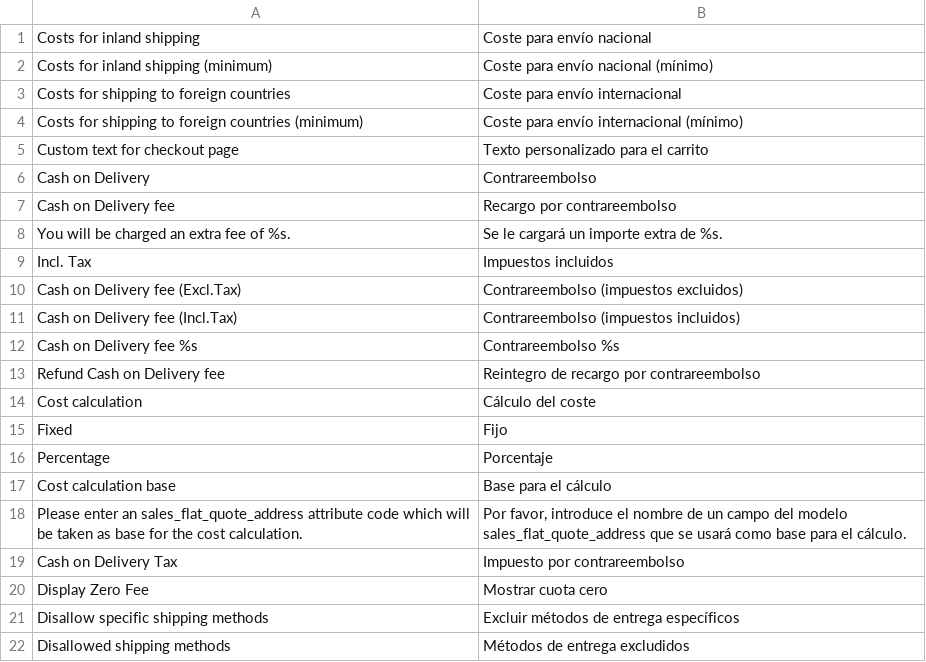
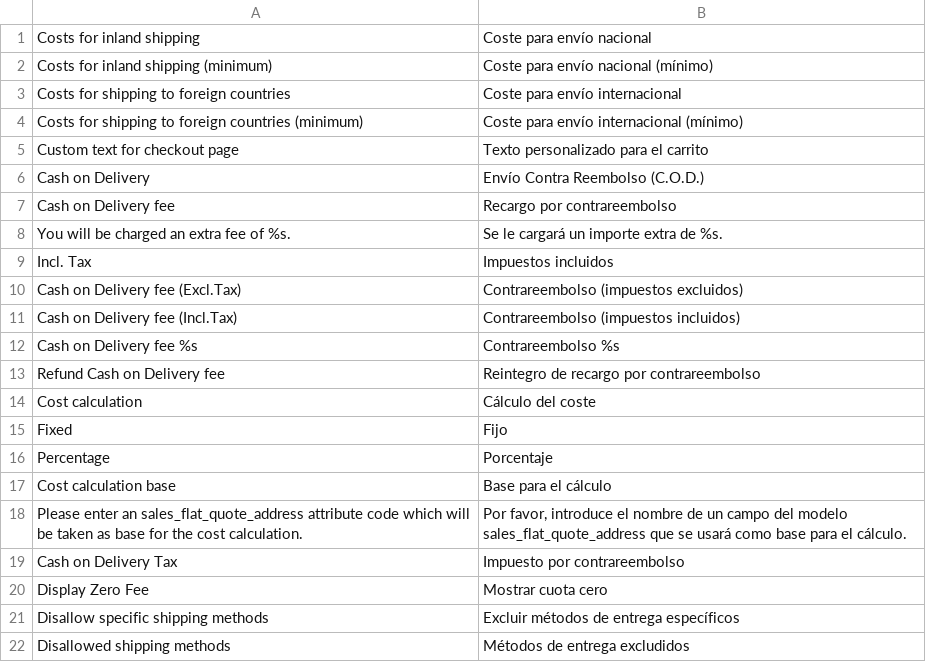
Before and after one commit to PHOENIX-MEDIA/Magento-CashOnDelivery, a CSV file: app/locale/es_ES/Phoenix_CashOnDelivery.csv, drawn as a sheet.

```diff
--- a/app/locale/es_ES/Phoenix_CashOnDelivery.csv
+++ b/app/locale/es_ES/Phoenix_CashOnDelivery.csv
@@ -5,3 +5,3 @@
 "Custom text for checkout page","Texto personalizado para el carrito"
-"Cash on Delivery","Contrareembolso"
+"Cash on Delivery","Envío Contra Reembolso (C.O.D.)"
 "Cash on Delivery fee","Recargo por contrareembolso"
```
Also changed, not shown: app/locale/it_IT/Phoenix_CashOnDelivery.csv, 12 other files.
